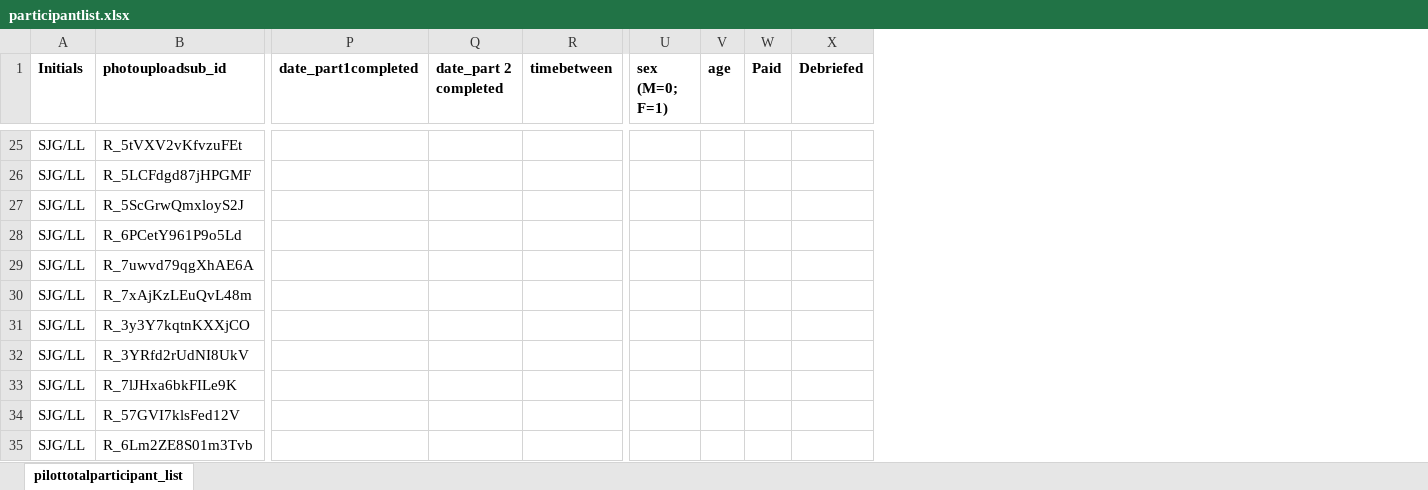
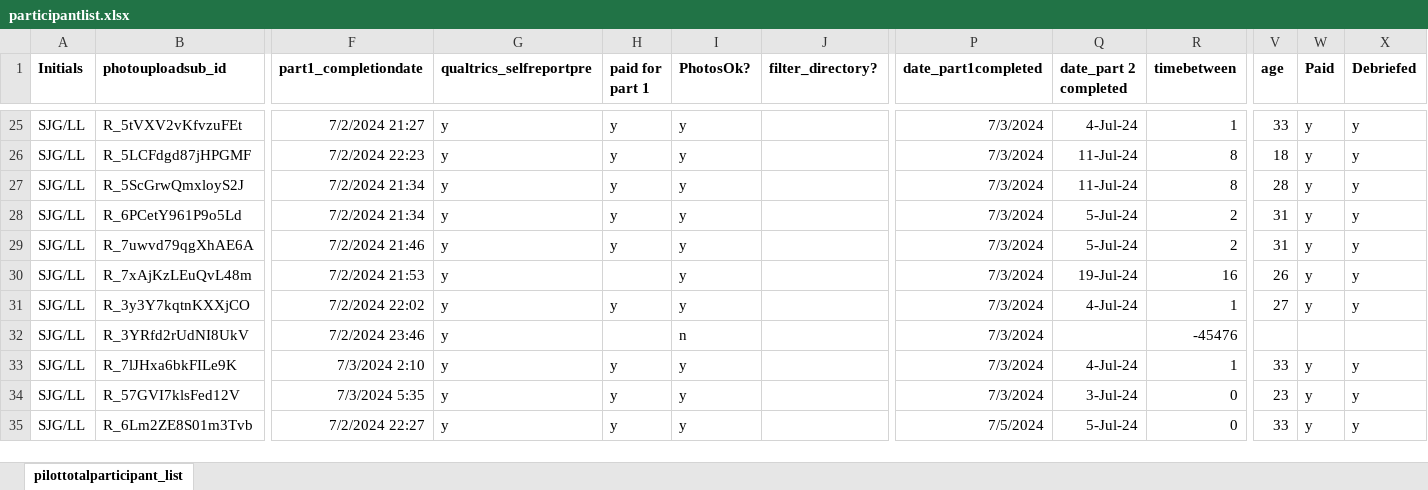
Before and after one commit to fareri-lab/WTP_Rejection_Choice_Pub, an Excel workbook: participantlist.xlsx, sheet pilottotalparticipant_list, drawn as a sheet; only a part is shown, gaps mark what is left out; values as stored, in another font and other column widths than the file's, no borders; removed rows and columns are numbered as before the commit, all else as after; the diff covers the shown part only; the diff names each change by its address in the sheet, - before the commit and + after, or states it on an @@ line.

```diff
--- a/participantlist.xlsx (sheet pilottotalparticipant_list)
+++ b/participantlist.xlsx (sheet pilottotalparticipant_list)
@@ column F (part1_completiondate) unhidden, rows 25-35: 7/2/2024 21:27 | 7/2/2024 22:23 | 7/2/2024 21:34 | 7/2/2024 21:34 | 7/2/2024 21:46 | 7/2/2024 21:53 | 7/2/2024 22:02 | 7/2/2024 23:46 | 7/3/2024 2:10 | 7/3/2024 5:35 | 7/2/2024 22:27 @@
@@ column G (qualtrics_selfreportpre) unhidden, rows 25-35: all y @@
@@ column H (paid for part 1) unhidden, rows 25-35: y | y | y | y | y |  | y |  | y | y | y @@
@@ column I (PhotosOk?) unhidden, rows 25-35: y | y | y | y | y | y | y | n | y | y | y @@
@@ column J (filter_directory?) unhidden, empty @@
-column U (sex (M=0; F=1)), empty
-P25:P34 (date_part1completed): (empty)
+P25:P34 (date_part1completed): 7/3/2024
-Q25 (date_part 2 completed): (empty)
+Q25 (date_part 2 completed): 4-Jul-24
-R25 (timebetween): (empty)
+R25 (timebetween): 1
-V25 (age): (empty)
+V25 (age): 33
-W25:W31 (Paid): (empty)
+W25:W31 (Paid): y
-X25:X31 (Debriefed): (empty)
+X25:X31 (Debriefed): y
-Q26:Q27 (date_part 2 completed): (empty)
+Q26:Q27 (date_part 2 completed): 11-Jul-24
-R26:R27 (timebetween): (empty)
+R26:R27 (timebetween): 8
-V26 (age): (empty)
+V26 (age): 18
-V27 (age): (empty)
+V27 (age): 28
-Q28:Q29 (date_part 2 completed): (empty)
+Q28:Q29 (date_part 2 completed): 5-Jul-24
-R28:R29 (timebetween): (empty)
+R28:R29 (timebetween): 2
-V28:V29 (age): (empty)
+V28:V29 (age): 31
-Q30 (date_part 2 completed): (empty)
+Q30 (date_part 2 completed): 19-Jul-24
-R30 (timebetween): (empty)
+R30 (timebetween): 16
-V30 (age): (empty)
+V30 (age): 26
-Q31 (date_part 2 completed): (empty)
+Q31 (date_part 2 completed): 4-Jul-24
-R31 (timebetween): (empty)
+R31 (timebetween): 1
-V31 (age): (empty)
+V31 (age): 27
-R32 (timebetween): (empty)
+R32 (timebetween): -45476
-Q33 (date_part 2 completed): (empty)
+Q33 (date_part 2 completed): 4-Jul-24
-R33 (timebetween): (empty)
+R33 (timebetween): 1
-V33 (age): (empty)
+V33 (age): 33
-W33:W35 (Paid): (empty)
+W33:W35 (Paid): y
-X33:X35 (Debriefed): (empty)
+X33:X35 (Debriefed): y
-Q34 (date_part 2 completed): (empty)
+Q34 (date_part 2 completed): 3-Jul-24
-R34:R35 (timebetween): (empty)
+R34:R35 (timebetween): 0
-V34 (age): (empty)
+V34 (age): 23
-P35 (date_part1completed): (empty)
+P35 (date_part1completed): 7/5/2024
-Q35 (date_part 2 completed): (empty)
+Q35 (date_part 2 completed): 5-Jul-24
-V35 (age): (empty)
+V35 (age): 33
```
Also changed, not shown: 2 added columns, 1 removed column, 826 edited cells and cell formats elsewhere in this sheet, 12 other files.
